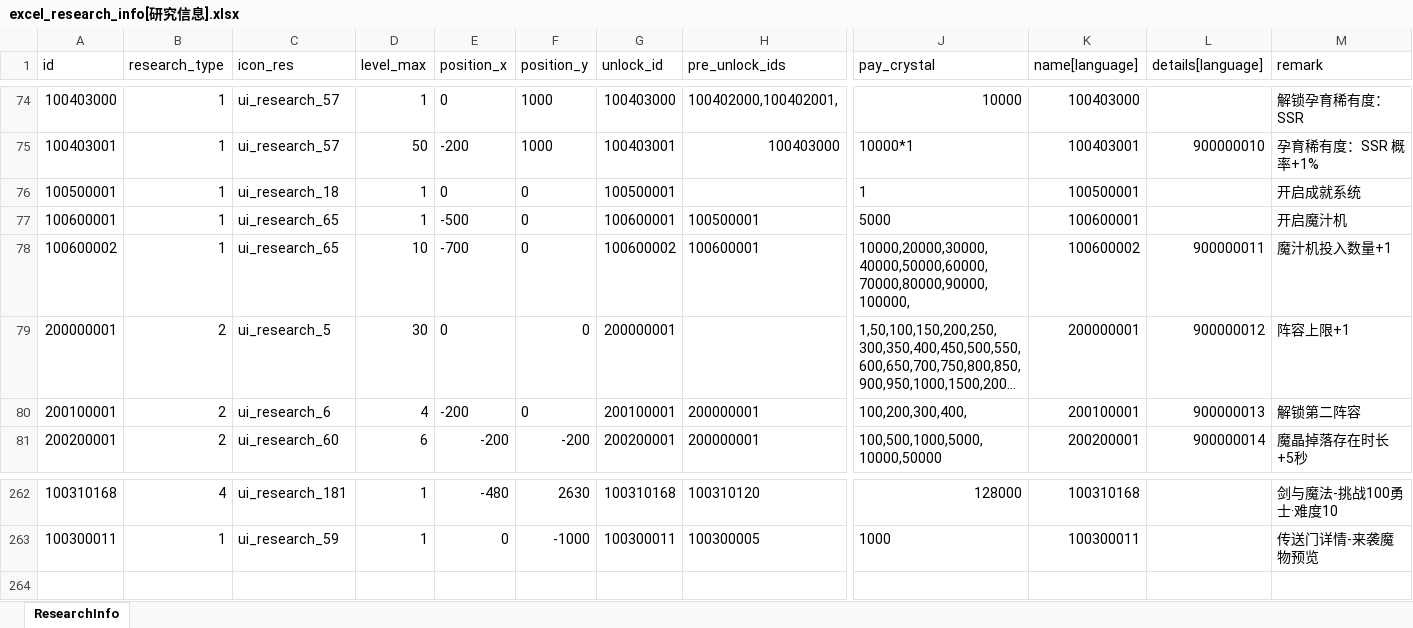
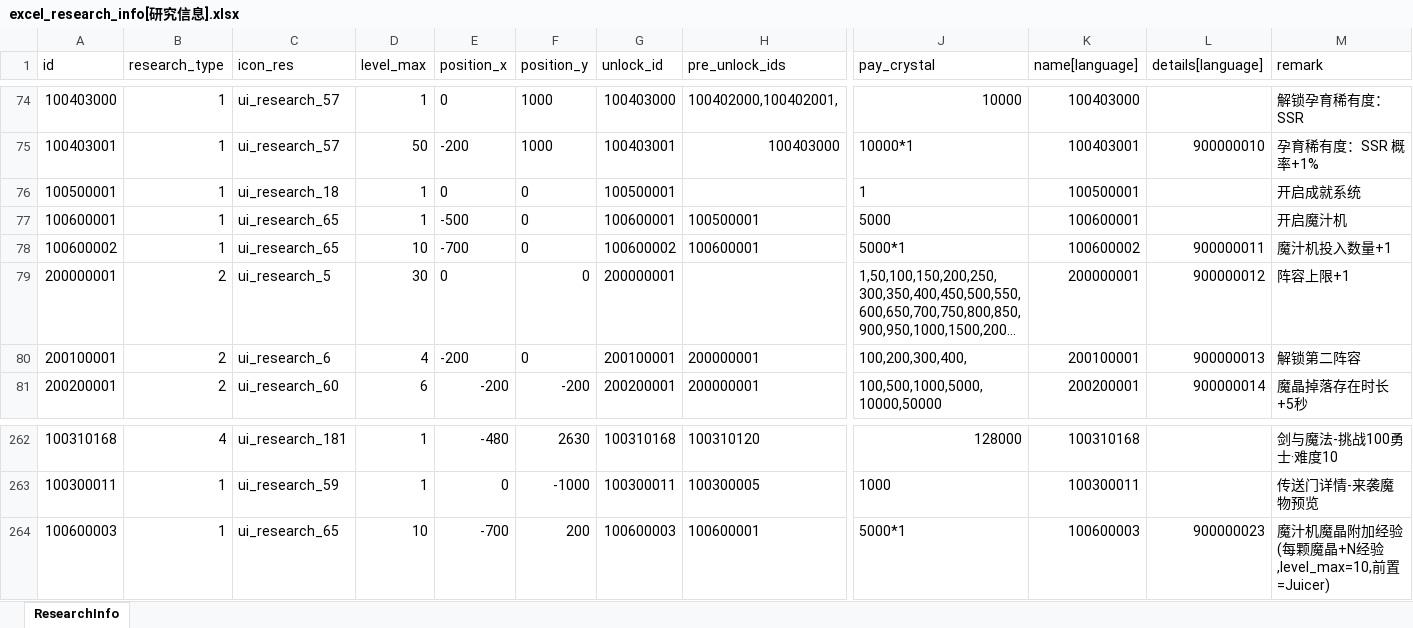
Before and after one commit to wobushiren79/DemonLordRoguelike, an Excel workbook: Demon Lord Roguelike/Assets/Data/Excel/excel_research_info[研究信息].xlsx, sheet ResearchInfo, drawn as a sheet; only a part is shown, gaps mark what is left out; long unchanged cells end in …; values as stored, in another font and other column widths than the file's, no borders; rows hold the shown columns only; the diff names each change by its address in the sheet, - before the commit and + after, or states it on an @@ line.

```diff
--- a/Demon Lord Roguelike/Assets/Data/Excel/excel_research_info[研究信息].xlsx (sheet ResearchInfo)
+++ b/Demon Lord Roguelike/Assets/Data/Excel/excel_research_info[研究信息].xlsx (sheet ResearchInfo)
-J78 (pay_crystal): 10000,20000,30000,40000,50000,60000,70000,80000,90000,100000,
+J78 (pay_crystal): 5000*1
+row 264: 100600003 | 1 | ui_research_65 | 10 | -700 | 200 | 100600003 | 100600001 | 5000*1 | 100600003 | 900000023 | 魔汁机魔晶附加经验(每颗魔晶+N经验,level_max=10,前置=Juicer)
```
Also changed, not shown: Demon Lord Roguelike/Assets/Data/Excel/excel_language[多语言_FrameWork].xlsx, Demon Lord Roguelike/Assets/Data/Excel/excel_unlock_info[解锁信息].xlsx, 34 other files.
